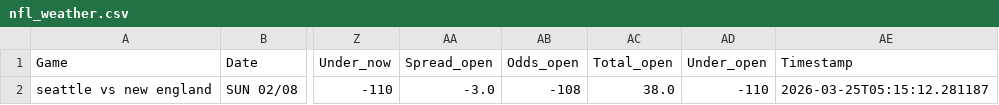
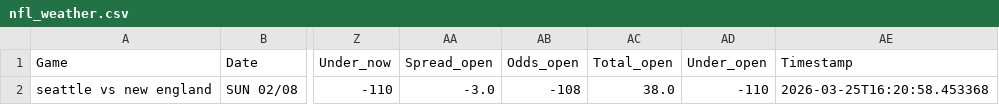
Before and after one commit to mslade50/football_weather, a CSV file: nfl_weather.csv, drawn as a sheet; only a part is shown, gaps mark what is left out; the diff names each change by its address in the sheet, - before the commit and + after, or states it on an @@ line.

Commit message:
Update nfl_weather.csv with Timestamp 2026-03-25T16:20:58.453368

```diff
--- a/nfl_weather.csv
+++ b/nfl_weather.csv
-AE2 (Timestamp): 2026-03-25T05:15:12.281187
+AE2 (Timestamp): 2026-03-25T16:20:58.453368
```
